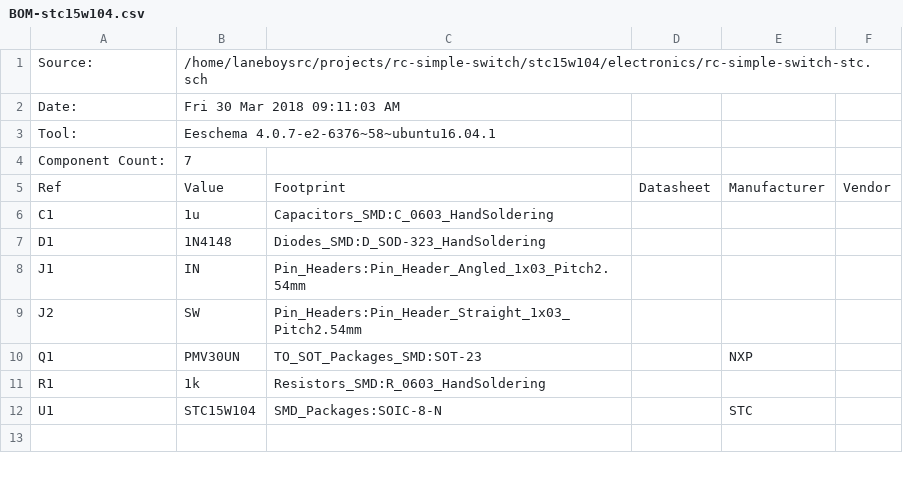
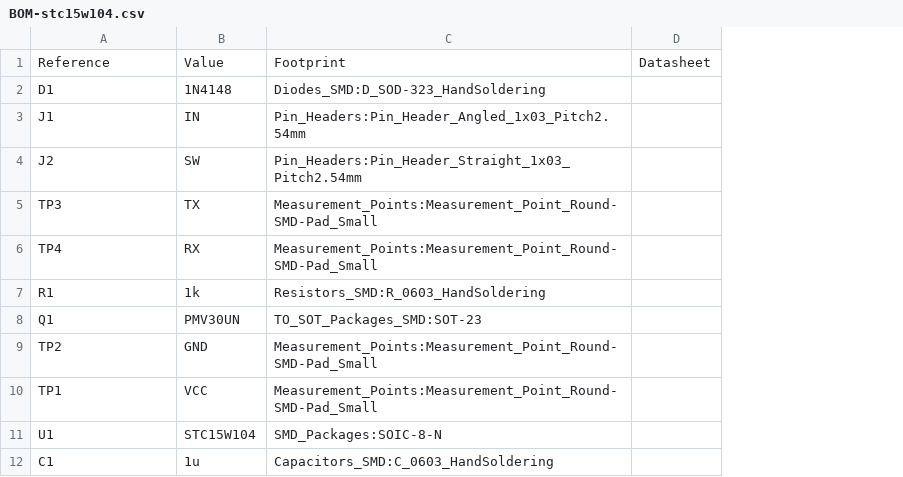
Before and after one commit to laneboysrc/rc-simple-switch, a CSV file: stc15w104/electronics/BOM-stc15w104.csv, drawn as a sheet; removed rows and columns are numbered as before the commit, all else as after; the diff names each change by its address in the sheet, - before the commit and + after, or states it on an @@ line.

```diff
--- a/stc15w104/electronics/BOM-stc15w104.csv
+++ b/stc15w104/electronics/BOM-stc15w104.csv
-column E, row 5: Manufacturer; row 10: NXP; row 12: STC
-column F, row 5: Vendor
-row 1: Source: | /home/laneboysrc/projects/rc-simple-switch/stc15w104/electronics/rc-simple-switch-stc.sch
-row 2: Date: | Fri 30 Mar 2018 09:11:03 AM
-row 3: Tool: | Eeschema 4.0.7-e2-6376~58~ubuntu16.04.1
-row 4: Component Count: | 7
-A1: Ref
+A1: Reference
+row 5: TP3 | TX | Measurement_Points:Measurement_Point_Round-SMD-Pad_Small
+row 6: TP4 | RX | Measurement_Points:Measurement_Point_Round-SMD-Pad_Small
@@ row 11 moved to row 7: R1 @@
+row 9: TP2 | GND | Measurement_Points:Measurement_Point_Round-SMD-Pad_Small
+row 10: TP1 | VCC | Measurement_Points:Measurement_Point_Round-SMD-Pad_Small
@@ row 6 moved to row 12: C1 @@
```
Also changed, not shown: 2 other files.
